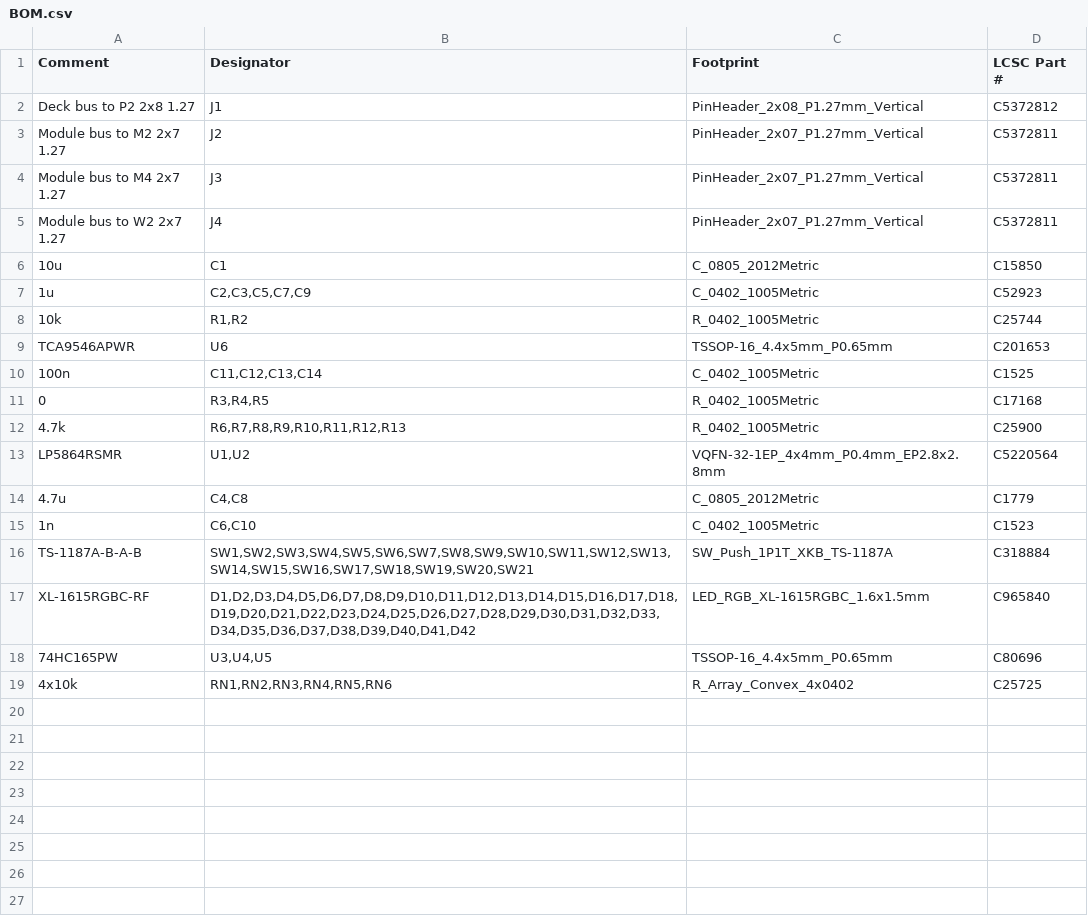
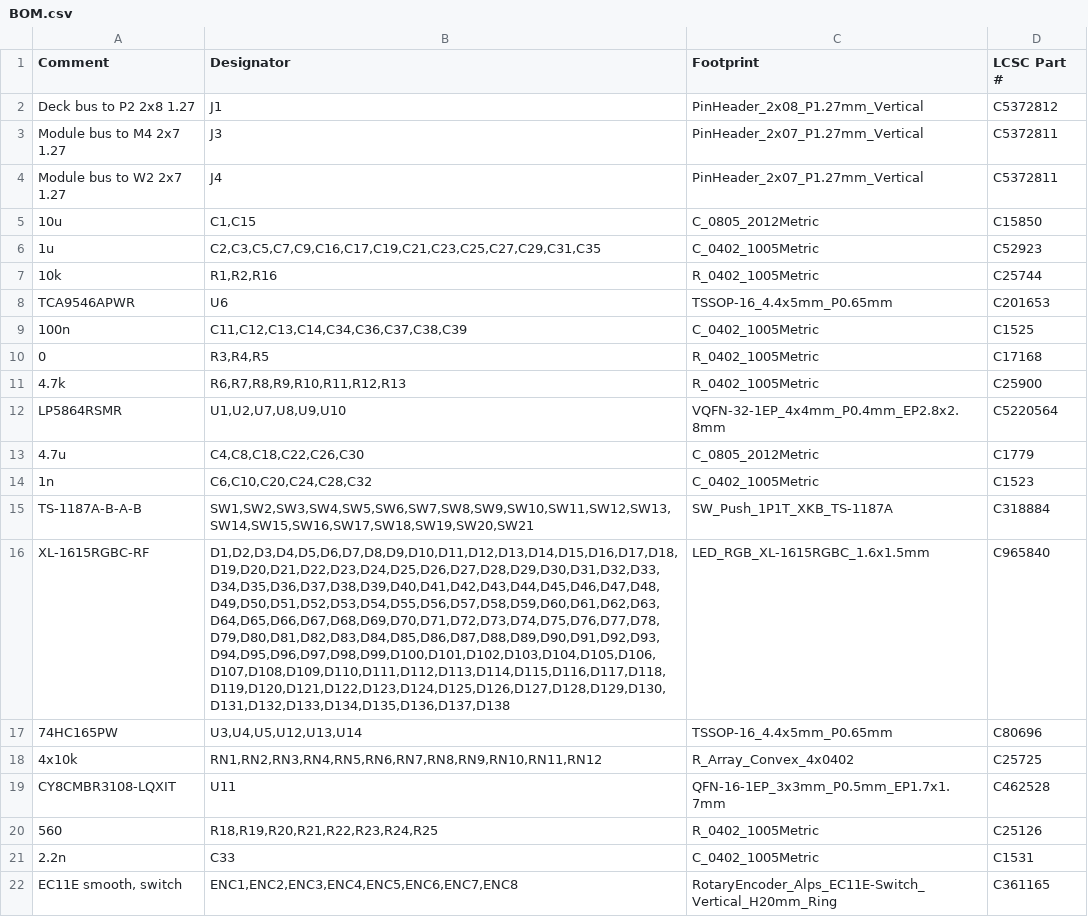
Before and after one commit to MitjaGrecky/Shtuka-druka, a CSV file: hardware/for-routing/P3/BOM.csv, drawn as a sheet; removed rows and columns are numbered as before the commit, all else as after; the diff names each change by its address in the sheet, - before the commit and + after, or states it on an @@ line.

```diff
--- a/hardware/for-routing/P3/BOM.csv
+++ b/hardware/for-routing/P3/BOM.csv
-row 3: Module bus to M2 2x7 1.27 | J2 | PinHeader_2x07_P1.27mm_Vertical | C5372811
-B5 (Designator): C1
+B5 (Designator): C1,C15
-B6 (Designator): C2,C3,C5,C7,C9
+B6 (Designator): C2,C3,C5,C7,C9,C16,C17,C19,C21,C23,C25,C27,C29,C31,C35
-B7 (Designator): R1,R2
+B7 (Designator): R1,R2,R16
-B9 (Designator): C11,C12,C13,C14
+B9 (Designator): C11,C12,C13,C14,C34,C36,C37,C38,C39
-B12 (Designator): U1,U2
+B12 (Designator): U1,U2,U7,U8,U9,U10
-B13 (Designator): C4,C8
+B13 (Designator): C4,C8,C18,C22,C26,C30
-B14 (Designator): C6,C10
+B14 (Designator): C6,C10,C20,C24,C28,C32
-B16 (Designator): D1,D2,D3,D4,D5,D6,D7,D8,D9,D10,D11,D12,D13,D14,D15,D16,D17,D18,D19,D20,D21,D22,D23,D24,D25,D26,D27,D28,D29,D30,D31,D32,D33,D34,D35,D36,D37,D38,D39,D40,D41,D42
+B16 (Designator): D1,D2,D3,D4,D5,D6,D7,D8,D9,D10,D11,D12,D13,D14,D15,D16,D17,D18,D19,D20,D21,D22,D23,D24,D25,D26,D27,D28,D29,D30,D31,D32,D33,D34,D35,D36,D37,D38,D39,D40,D41,D42,D43,D44,D45,D46,D47,D48,D49,D50,D51,D52,D53,D54,D55,D56,D57,D58,D59,D60,D61,D62,D63,D64,D65,D66,D67,D68,D69,D70,D71,D72,D73,D74,D75,D76,D77,D78,D79,D80,D81,D82,D83,D84,D85,D86,D87,D88,D89,D90,D91,D92,D93,D94,D95,D96,D97,D98,D99,D100,D101,D102,D103,D104,D105,D106,D107,D108,D109,D110,D111,D112,D113,D114,D115,D116,D117,D118,D119,D120,D121,D122,D123,D124,D125,D126,D127,D128,D129,D130,D131,D132,D133,D134,D135,D136,D137,D138
-B17 (Designator): U3,U4,U5
+B17 (Designator): U3,U4,U5,U12,U13,U14
-B18 (Designator): RN1,RN2,RN3,RN4,RN5,RN6
+B18 (Designator): RN1,RN2,RN3,RN4,RN5,RN6,RN7,RN8,RN9,RN10,RN11,RN12
+row 19: CY8CMBR3108-LQXIT | U11 | QFN-16-1EP_3x3mm_P0.5mm_EP1.7x1.7mm | C462528
+row 20: 560 | R18,R19,R20,R21,R22,R23,R24,R25 | R_0402_1005Metric | C25126
+row 21: 2.2n | C33 | C_0402_1005Metric | C1531
+row 22: EC11E smooth, switch | ENC1,ENC2,ENC3,ENC4,ENC5,ENC6,ENC7,ENC8 | RotaryEncoder_Alps_EC11E-Switch_Vertical_H20mm_Ring | C361165
```
Also changed, not shown: hardware/for-routing/P3/BOM_notes.csv, 19 other files.
